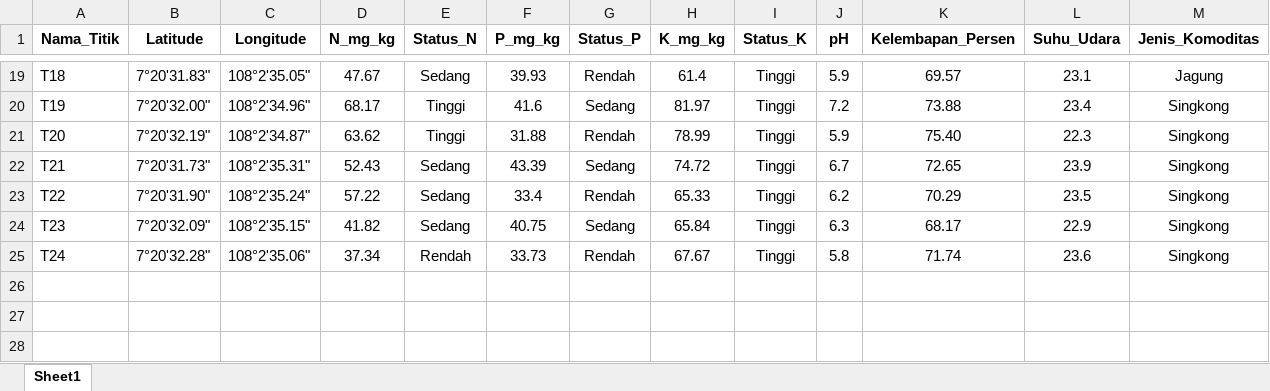
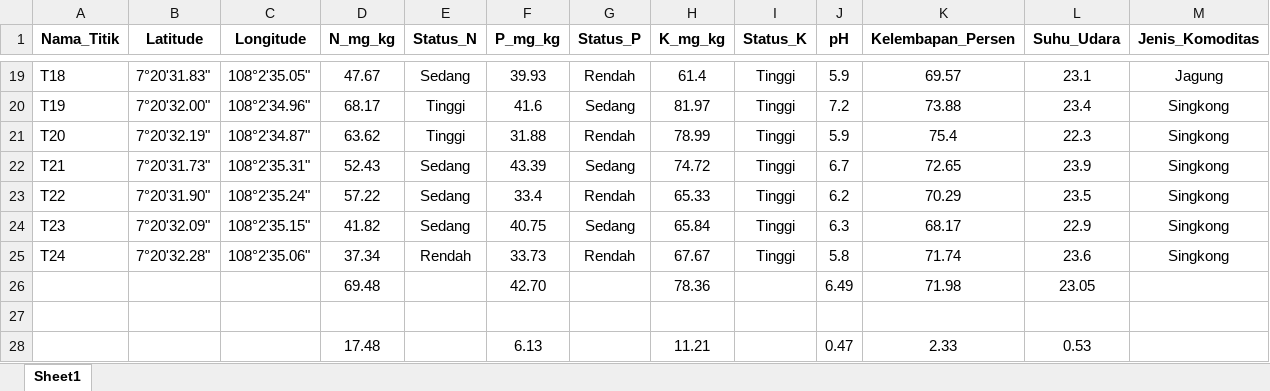
Before and after one commit to supyan1403/Digital-Twin, an Excel workbook: Dataset.xlsx, sheet Sheet1, drawn as a sheet; only a part is shown, gaps mark what is left out; values as stored, in another font and other column widths than the file's, no borders; the diff names each change by its address in the sheet, - before the commit and + after, or states it on an @@ line.

```diff
--- a/Dataset.xlsx (sheet Sheet1)
+++ b/Dataset.xlsx (sheet Sheet1)
-K21 (Kelembapan_Persen): 75.40
+K21 (Kelembapan_Persen): 75.4
+row 26:  |  |  | 69.48 |  | 42.70 |  | 78.36 |  | 6.49 | 71.98 | 23.05
+row 27: (empty)
+row 28:  |  |  | 17.48 |  | 6.13 |  | 11.21 |  | 0.47 | 2.33 | 0.53
```
Also changed, not shown: Dataset_Augmented.xlsx, Hasil_Rekomendasi.xlsx, 18 other files.
